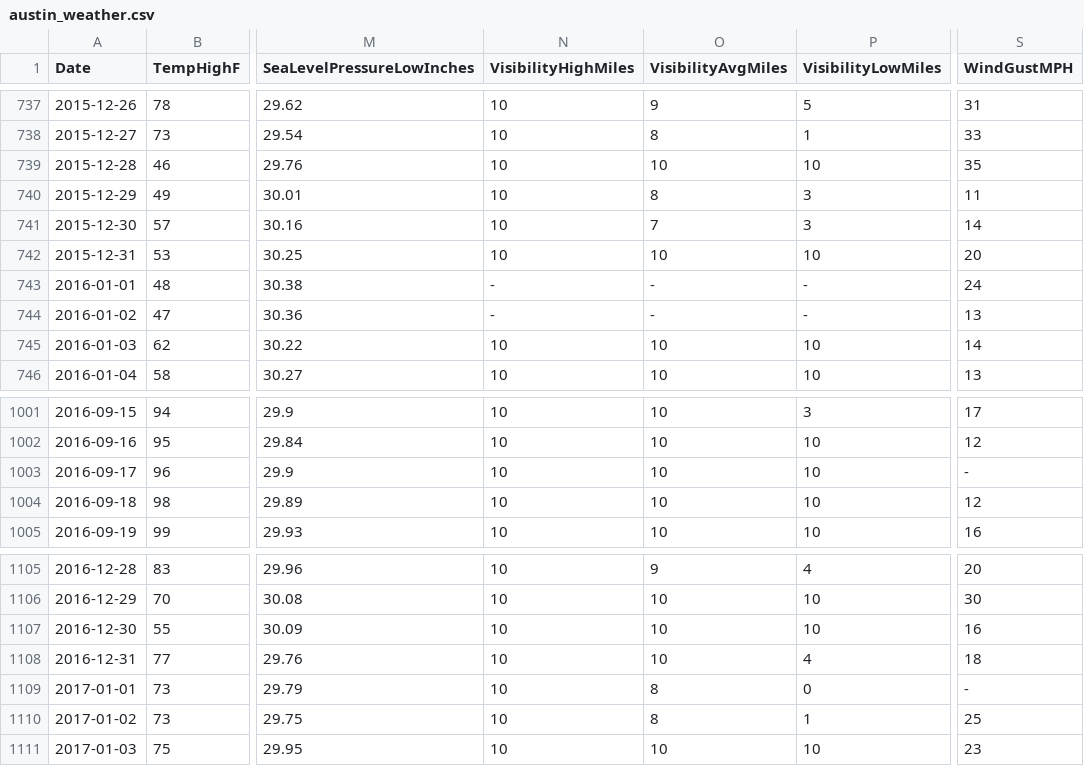
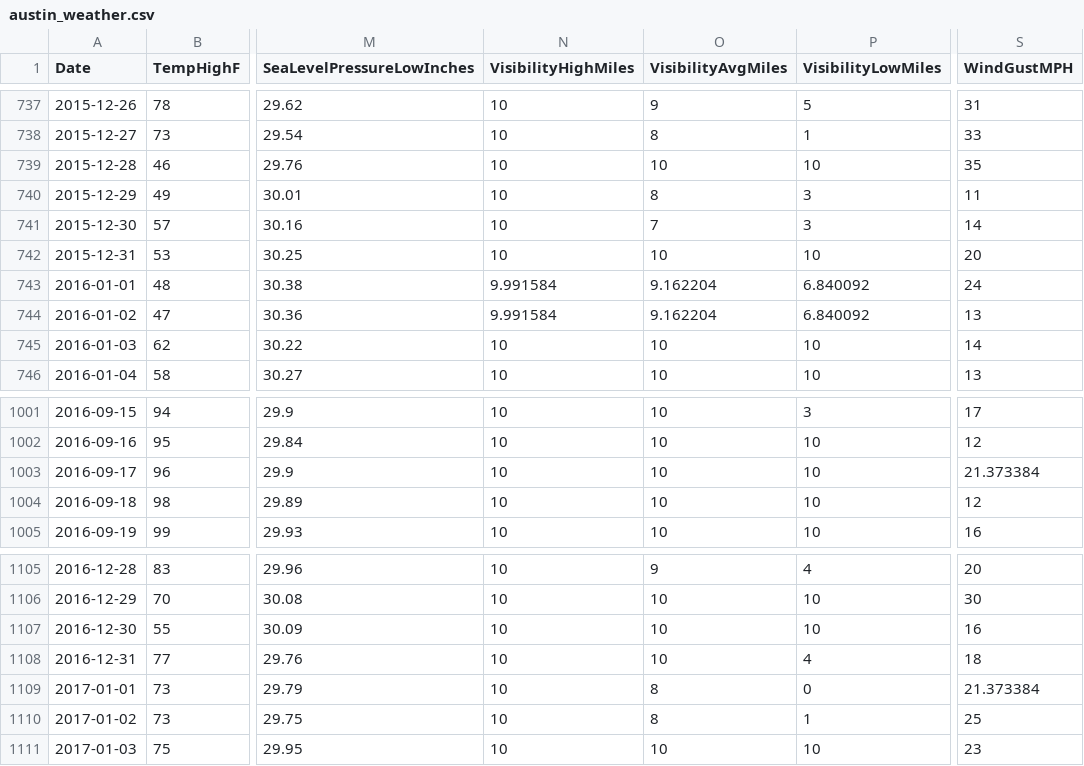
Before and after one commit to Data-Viz-Group100/station-climatique-austin.github.io, a CSV file: data/austin_weather.csv, drawn as a sheet; only a part is shown, gaps mark what is left out; the diff covers the shown part only; the diff names each change by its address in the sheet, - before the commit and + after, or states it on an @@ line.

```diff
--- a/data/austin_weather.csv
+++ b/data/austin_weather.csv
-N743:N744 (VisibilityHighMiles): -
+N743:N744 (VisibilityHighMiles): 9.991584
-O743:O744 (VisibilityAvgMiles): -
+O743:O744 (VisibilityAvgMiles): 9.162204
-P743:P744 (VisibilityLowMiles): -
+P743:P744 (VisibilityLowMiles): 6.840092
-S1003 (WindGustMPH): -
+S1003 (WindGustMPH): 21.373384
-S1109 (WindGustMPH): -
+S1109 (WindGustMPH): 21.373384
```
Also changed, not shown: 72 edited cells elsewhere in this file, 2 other files.
